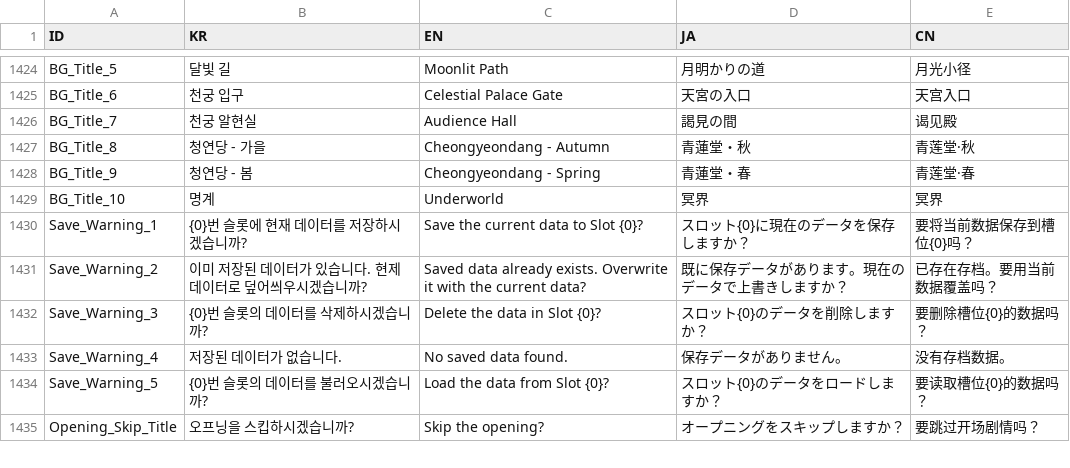
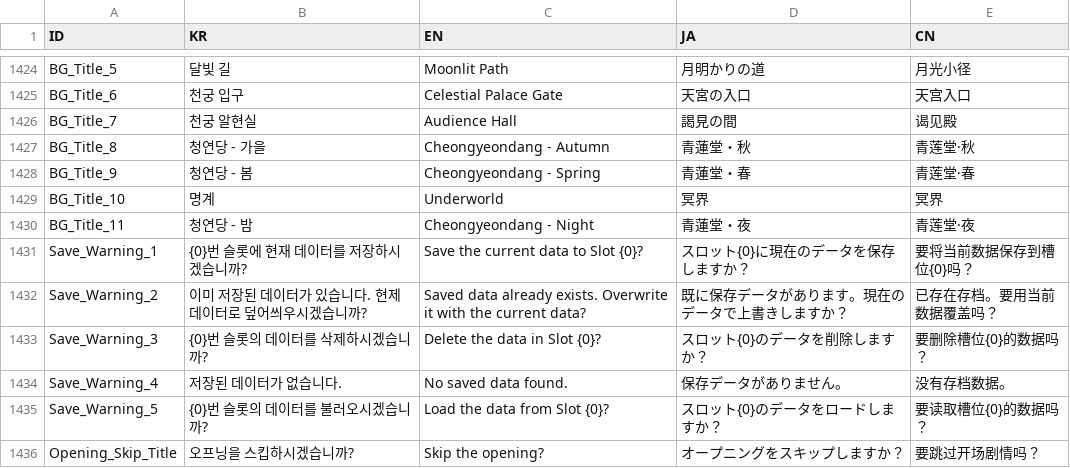
Before and after one commit to divecatmaster/Project_God, a CSV file: Assets/Resources/CSV/Language.csv, drawn as a sheet; only a part is shown, gaps mark what is left out; the diff covers the shown part only.

```diff
--- a/Assets/Resources/CSV/Language.csv
+++ b/Assets/Resources/CSV/Language.csv
@@ -1429,2 +1429,3 @@ BG_Title_9,청연당 - 봄,Cheongyeondang - Spring,青蓮堂・春,青莲堂·
 BG_Title_10,명계,Underworld,冥界,冥界
+BG_Title_11,청연당 - 밤,Cheongyeondang - Night,青蓮堂・夜,青莲堂·夜
 Save_Warning_1,{0}번 슬롯에 현재 데이터를 저장하시겠습니까?,Save the current data to Slot {0}?,スロット{0}に現在のデータを保存しますか？,要将当前数据保存到槽位{0}吗？
```
Also changed, not shown: 1 added row and 31 edited cells elsewhere in this file, 1 other file.
